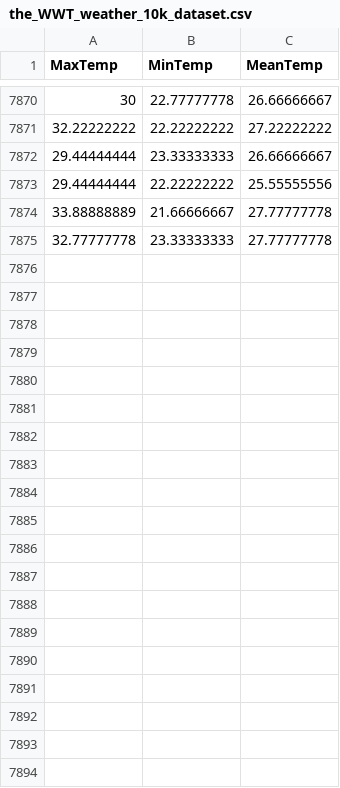
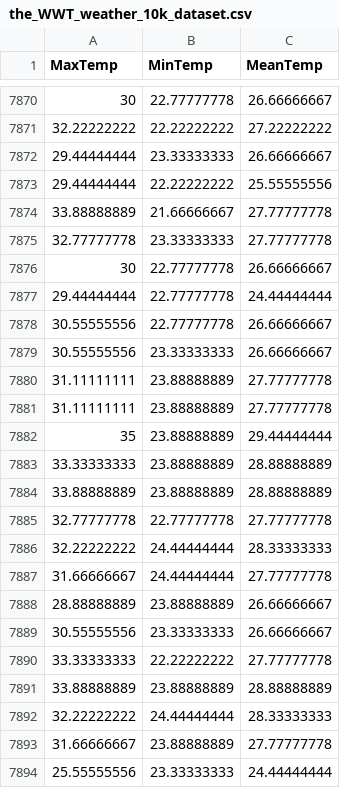
Before and after one commit to KAEVO/GolangMachineLearning, a CSV file: datasets/the_WWT_weather_10k_dataset.csv, drawn as a sheet; only a part is shown, gaps mark what is left out; the diff covers the shown part only.

Commit message:
Update bundle.

```diff
--- a/datasets/the_WWT_weather_10k_dataset.csv
+++ b/datasets/the_WWT_weather_10k_dataset.csv
@@ -7875 +7875,20 @@ MaxTemp,MinTemp,MeanTemp
 32.77777778,23.33333333,27.77777778
+30,22.77777778,26.66666667
+29.44444444,22.77777778,24.44444444
+30.55555556,22.77777778,26.66666667
+30.55555556,23.33333333,26.66666667
+31.11111111,23.88888889,27.77777778
+31.11111111,23.88888889,27.77777778
+35,23.88888889,29.44444444
+33.33333333,23.88888889,28.88888889
+33.88888889,23.88888889,28.88888889
+32.77777778,22.77777778,27.77777778
+32.22222222,24.44444444,28.33333333
+31.66666667,24.44444444,27.77777778
+28.88888889,23.88888889,26.66666667
+30.55555556,23.33333333,26.66666667
+33.33333333,22.22222222,27.77777778
+33.88888889,23.88888889,28.88888889
+32.22222222,24.44444444,28.33333333
+31.66666667,23.88888889,27.77777778
+25.55555556,23.33333333,24.44444444
```
Also changed, not shown: 22 added rows elsewhere in this file.
